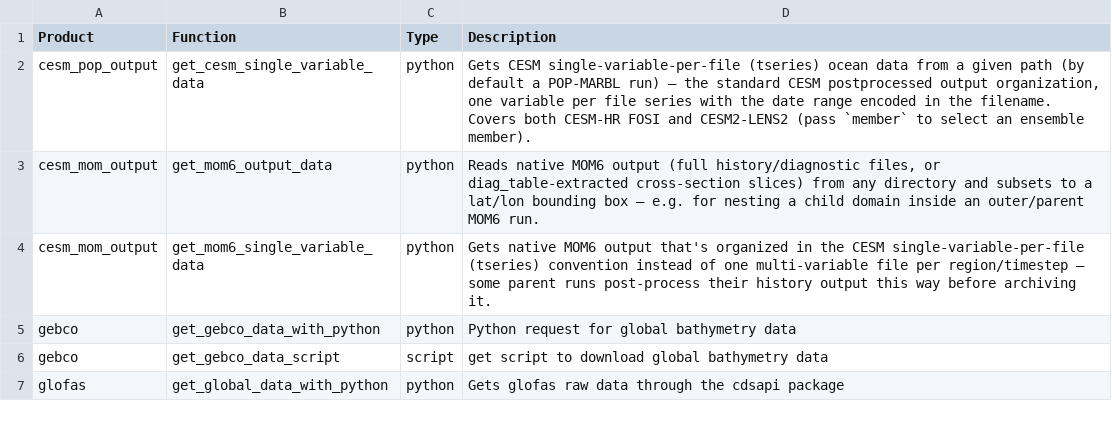
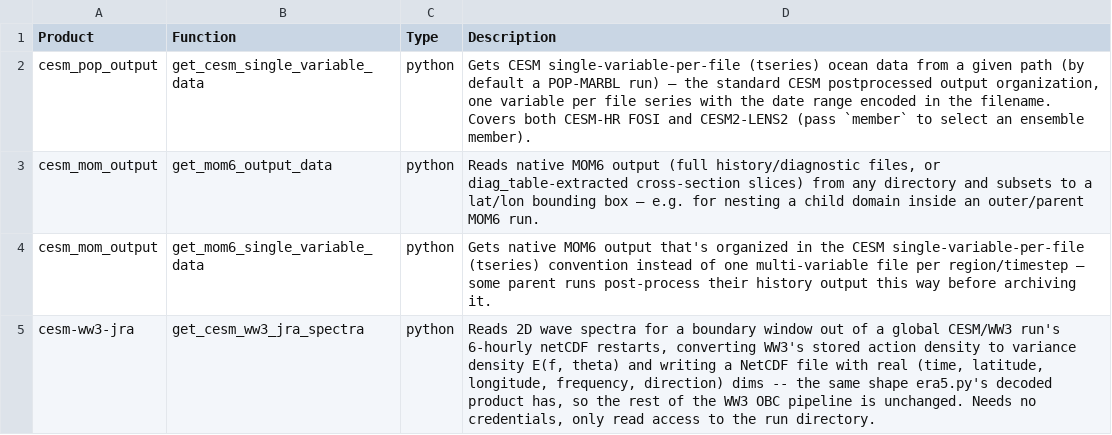
Before and after one commit to CROCODILE-CESM/CrocoDash, a CSV file: reports/functions.csv, drawn as a sheet; only a part is shown; the shorter side is filled out with more unchanged rows; the diff covers the shown part only; the diff names each change by its address in the sheet, - before the commit and + after, or states it on an @@ line.

```diff
--- a/reports/functions.csv
+++ b/reports/functions.csv
+row 5: cesm-ww3-jra | get_cesm_ww3_jra_spectra | python | Reads 2D wave spectra for a boundary window out of a global CESM/WW3 run's 6-hourly netCDF restarts, converting WW3's stored action density to variance density E(f, theta) and writing a NetCDF file with real (time, latitude, longitude, frequency, direction) dims -- the same shape era5.py's decoded product has, so the rest of the WW3 OBC pipeline is unchanged. Needs no credentials, only read access to the run directory.
```
Also changed, not shown: 3 added rows elsewhere in this file, reports/products.csv, 1 other file.
